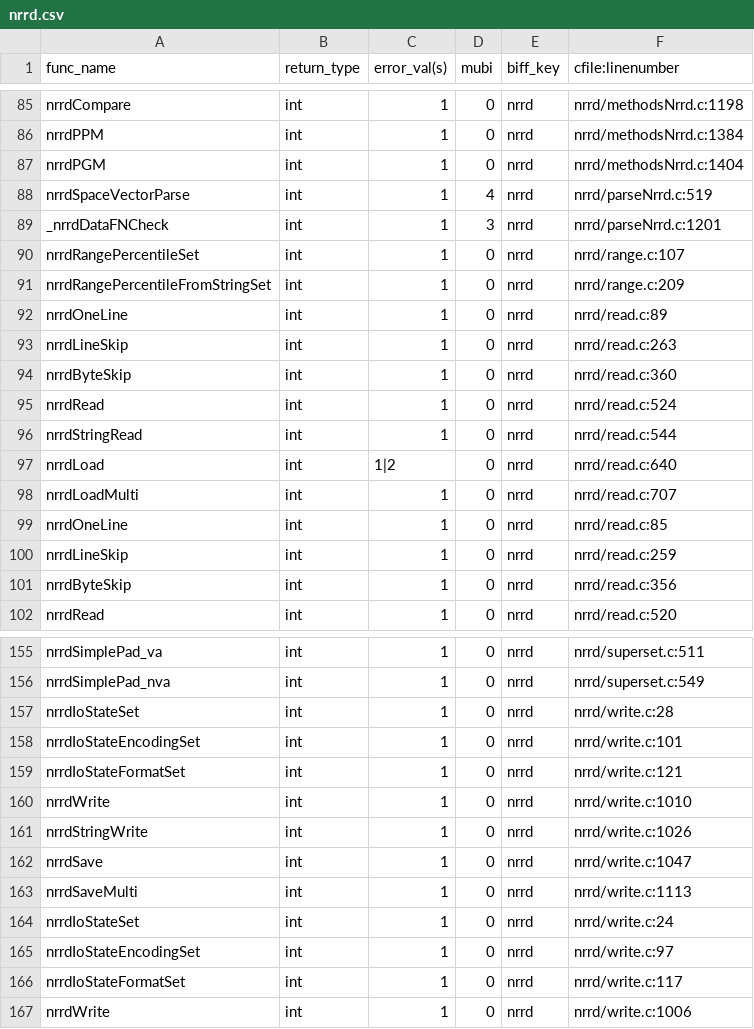
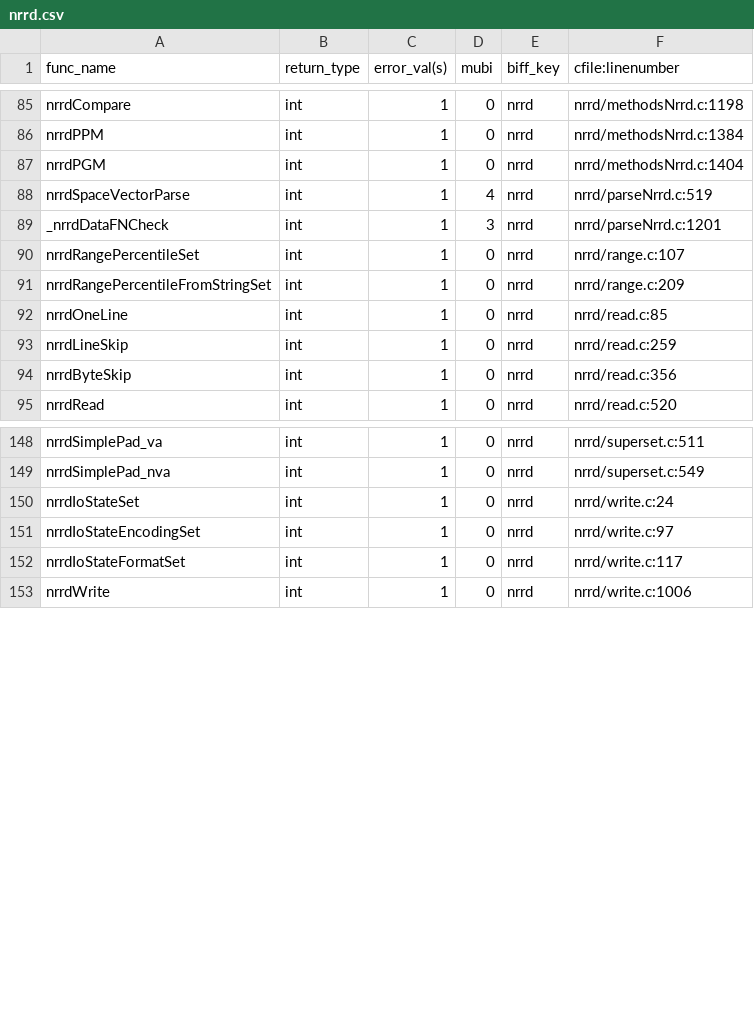
Before and after one commit to hjmjohnson/teem, a CSV file: python/cffi/biffdata/nrrd.csv, drawn as a sheet; only a part is shown, gaps mark what is left out; the diff names each change by its address in the sheet, - before the commit and + after, or states it on an @@ line.

```diff
--- a/python/cffi/biffdata/nrrd.csv
+++ b/python/cffi/biffdata/nrrd.csv
-row 92: nrrdOneLine | int | 1 | 0 | nrrd | nrrd/read.c:89
-row 93: nrrdLineSkip | int | 1 | 0 | nrrd | nrrd/read.c:263
-row 94: nrrdByteSkip | int | 1 | 0 | nrrd | nrrd/read.c:360
-row 95: nrrdRead | int | 1 | 0 | nrrd | nrrd/read.c:524
-row 96: nrrdStringRead | int | 1 | 0 | nrrd | nrrd/read.c:544
-row 97: nrrdLoad | int | 1|2 | 0 | nrrd | nrrd/read.c:640
-row 98: nrrdLoadMulti | int | 1 | 0 | nrrd | nrrd/read.c:707
-row 157: nrrdIoStateSet | int | 1 | 0 | nrrd | nrrd/write.c:28
-row 158: nrrdIoStateEncodingSet | int | 1 | 0 | nrrd | nrrd/write.c:101
-row 159: nrrdIoStateFormatSet | int | 1 | 0 | nrrd | nrrd/write.c:121
-row 160: nrrdWrite | int | 1 | 0 | nrrd | nrrd/write.c:1010
-row 161: nrrdStringWrite | int | 1 | 0 | nrrd | nrrd/write.c:1026
-row 162: nrrdSave | int | 1 | 0 | nrrd | nrrd/write.c:1047
-row 163: nrrdSaveMulti | int | 1 | 0 | nrrd | nrrd/write.c:1113
```
Also changed, not shown: 1 other file.
